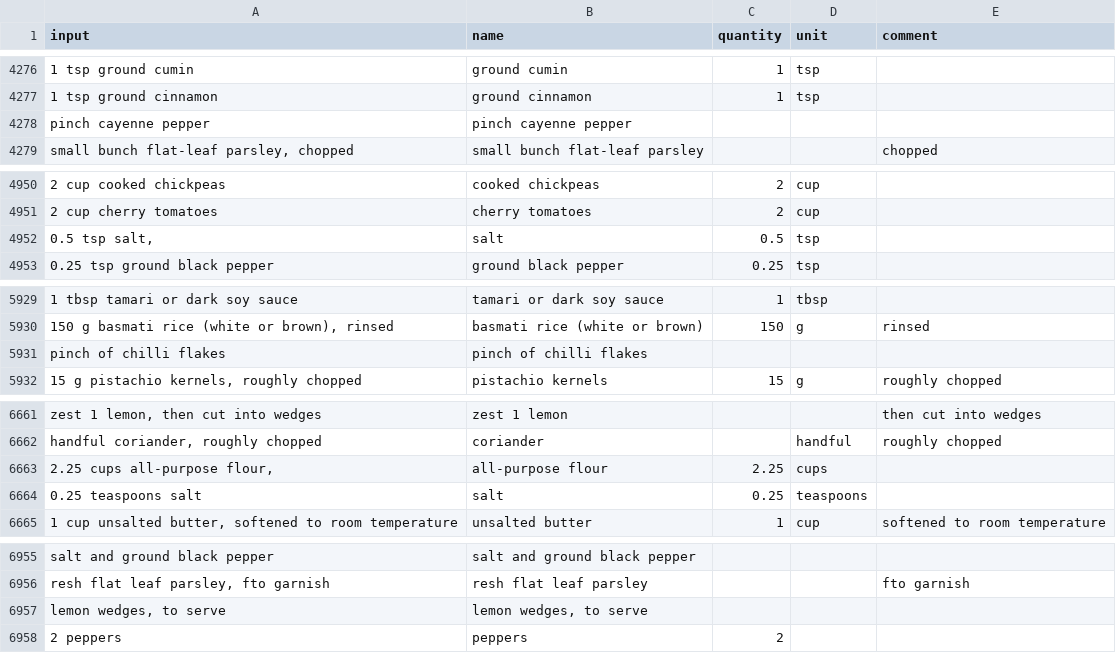
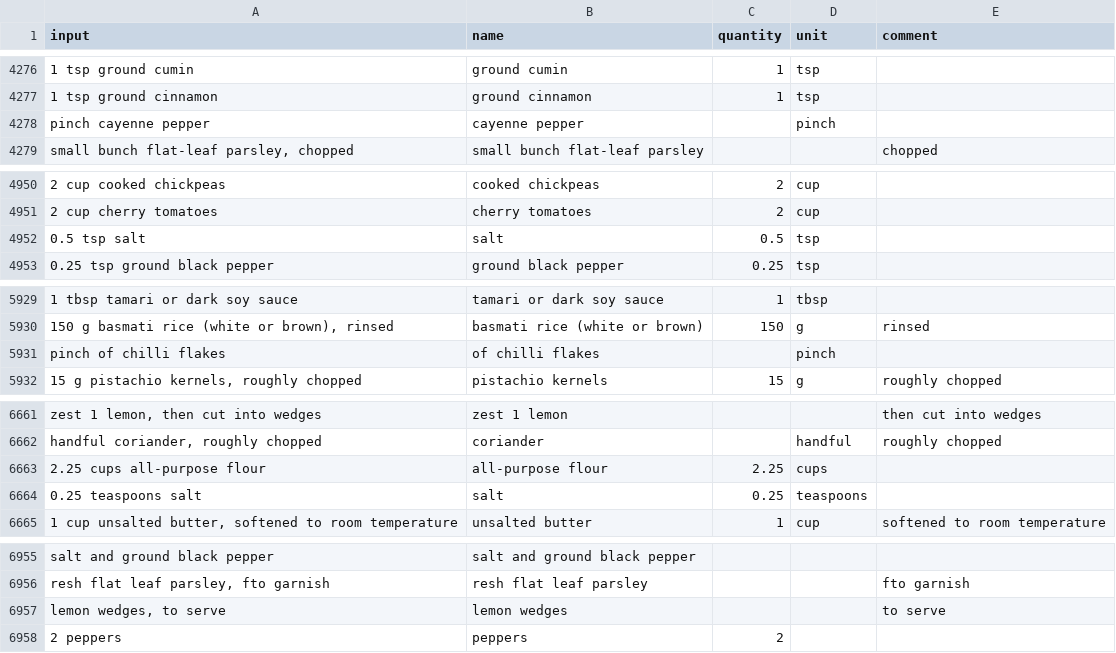
Before and after one commit to strangetom/ingredient-parser, a CSV file: train/data/strangerfoods/sf_labelled_data.csv, drawn as a sheet; only a part is shown, gaps mark what is left out; the diff covers the shown part only; the diff names each change by its address in the sheet, - before the commit and + after, or states it on an @@ line.

Commit message:
Bugfix: Ensure any duplicate input sentences in strangerfoods data have the exact same breakdown of fields.

```diff
--- a/train/data/strangerfoods/sf_labelled_data.csv
+++ b/train/data/strangerfoods/sf_labelled_data.csv
-B4278 (name): pinch cayenne pepper
+B4278 (name): cayenne pepper
-D4278 (unit): (empty)
+D4278 (unit): pinch
-A4952 (input): 0.5 tsp salt,
+A4952 (input): 0.5 tsp salt
-B5931 (name): pinch of chilli flakes
+B5931 (name): of chilli flakes
-D5931 (unit): (empty)
+D5931 (unit): pinch
-A6663 (input): 2.25 cups all-purpose flour,
+A6663 (input): 2.25 cups all-purpose flour
-B6957 (name): lemon wedges, to serve
+B6957 (name): lemon wedges
-E6957 (comment): (empty)
+E6957 (comment): to serve
```
Also changed, not shown: 3 added rows, 3 removed rows and 18 edited cells elsewhere in this file.
